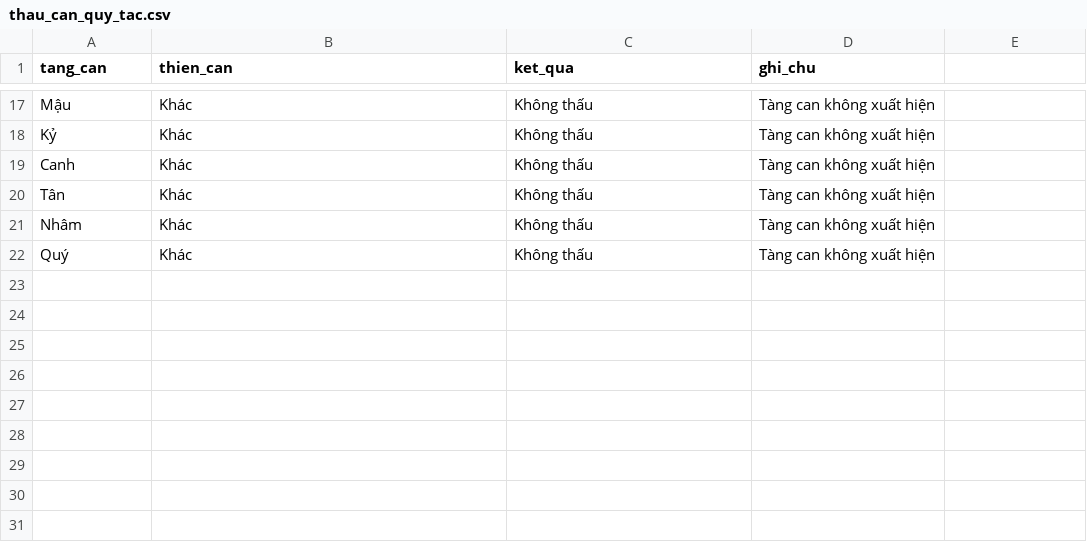
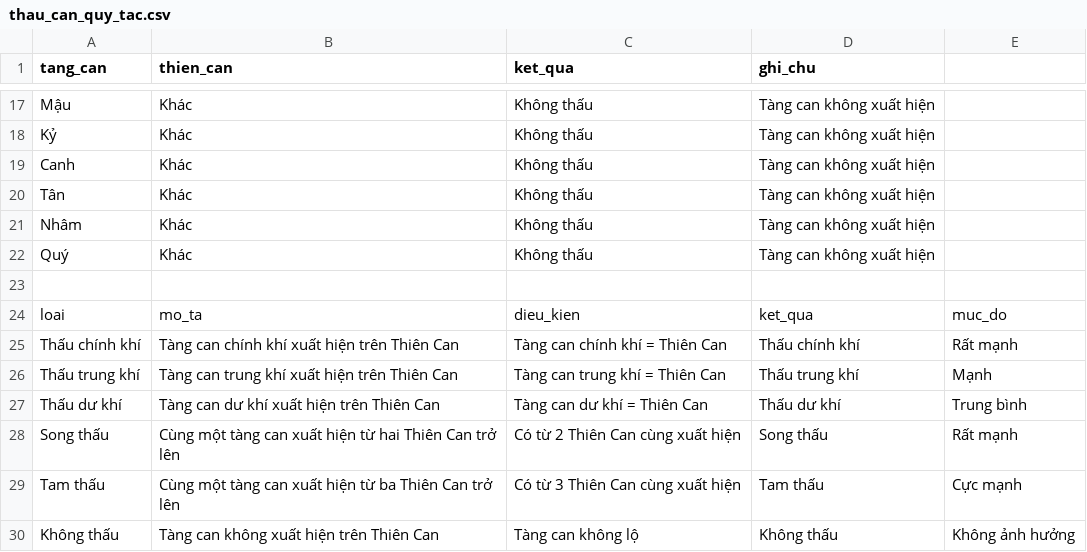
Before and after one commit to tienson86/BTE-Platform, a CSV file: database/05_phan_tich/03_than_vuong_than_nhuoc/thau_can_quy_tac.csv, drawn as a sheet; only a part is shown, gaps mark what is left out; the diff names each change by its address in the sheet, - before the commit and + after, or states it on an @@ line.

Commit message:
Update thau_can_quy_tac.csv

```diff
--- a/database/05_phan_tich/03_than_vuong_than_nhuoc/thau_can_quy_tac.csv
+++ b/database/05_phan_tich/03_than_vuong_than_nhuoc/thau_can_quy_tac.csv
+row 23: (empty)
+row 24: loai | mo_ta | dieu_kien | ket_qua | muc_do
+row 25: Thấu chính khí | Tàng can chính khí xuất hiện trên Thiên Can | Tàng can chính khí = Thiên Can | Thấu chính khí | Rất mạnh
+row 26: Thấu trung khí | Tàng can trung khí xuất hiện trên Thiên Can | Tàng can trung khí = Thiên Can | Thấu trung khí | Mạnh
+row 27: Thấu dư khí | Tàng can dư khí xuất hiện trên Thiên Can | Tàng can dư khí = Thiên Can | Thấu dư khí | Trung bình
+row 28: Song thấu | Cùng một tàng can xuất hiện từ hai Thiên Can trở lên | Có từ 2 Thiên Can cùng xuất hiện | Song thấu | Rất mạnh
+row 29: Tam thấu | Cùng một tàng can xuất hiện từ ba Thiên Can trở lên | Có từ 3 Thiên Can cùng xuất hiện | Tam thấu | Cực mạnh
+row 30: Không thấu | Tàng can không xuất hiện trên Thiên Can | Tàng can không lộ | Không thấu | Không ảnh hưởng
```
